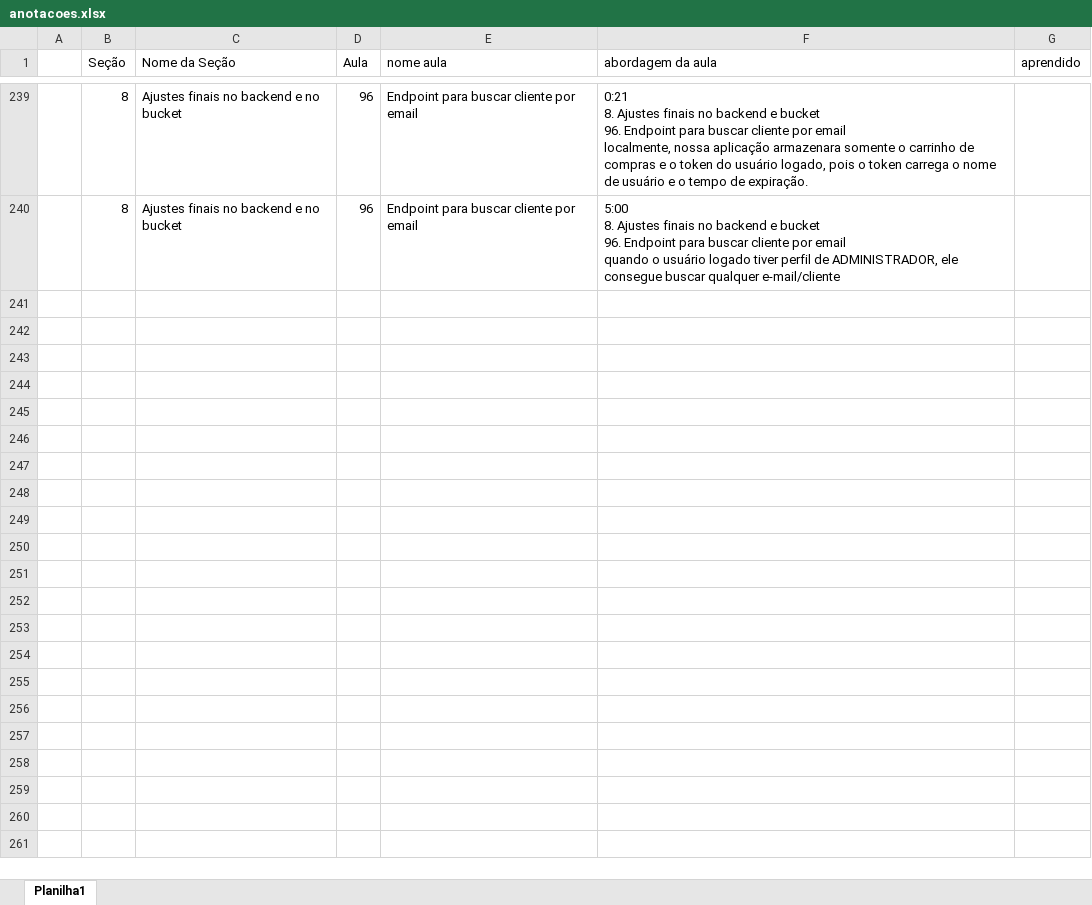
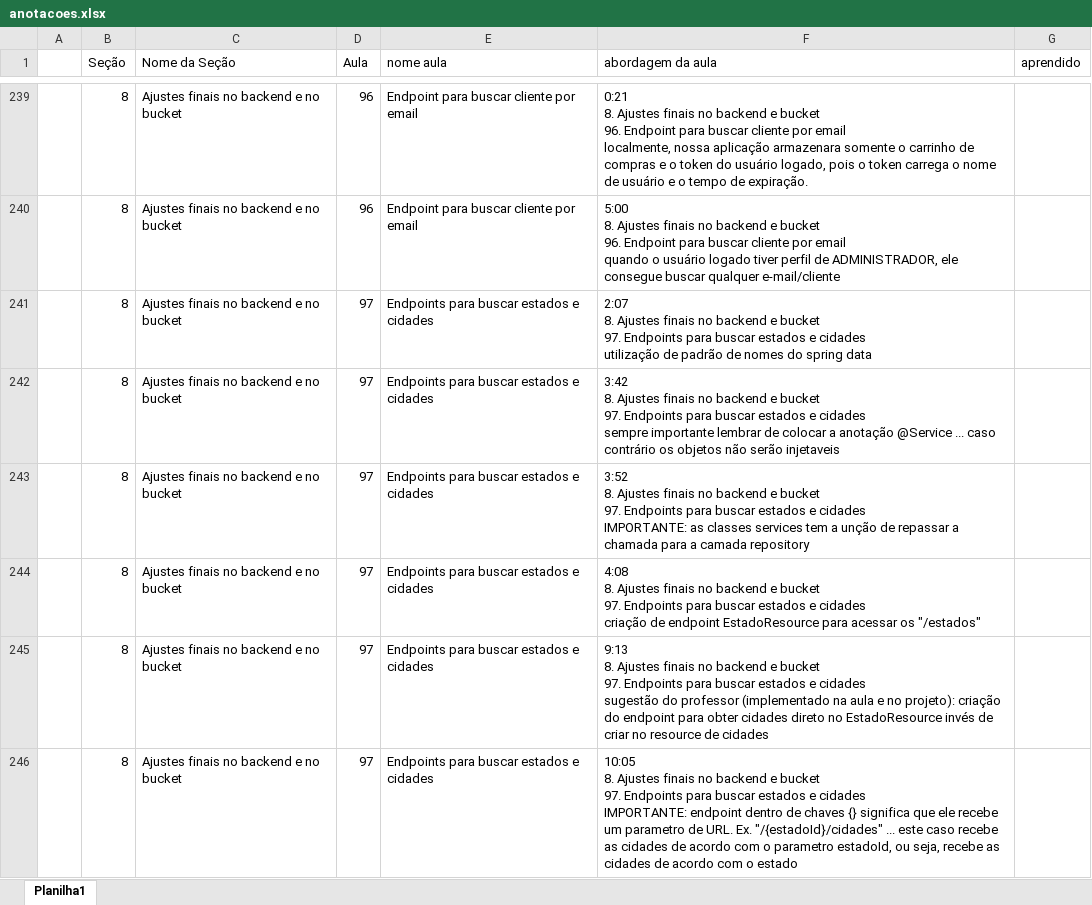
Before and after one commit to emerson-roots/spring-boot-ionic-backend, an Excel workbook: anotacoes.xlsx, sheet Planilha1, drawn as a sheet; only a part is shown, gaps mark what is left out; values as stored, in another font and other column widths than the file's, no borders; table styles not drawn; ↵ is a line break in a cell; the diff names each change by its address in the sheet, - before the commit and + after, or states it on an @@ line.

Commit message:
Endpoint para buscar estados e cidades

```diff
--- a/anotacoes.xlsx (sheet Planilha1)
+++ b/anotacoes.xlsx (sheet Planilha1)
+row 241:  | 8 | Ajustes finais no backend e no bucket | 97 | Endpoints para buscar estados e cidades | 2:07 ↵ 8. Ajustes finais no backend e bucket ↵ 97. Endpoints para buscar estados e cidades ↵ utilização de padrão de nomes do spring data
+row 242:  | 8 | Ajustes finais no backend e no bucket | 97 | Endpoints para buscar estados e cidades | 3:42 ↵ 8. Ajustes finais no backend e bucket ↵ 97. Endpoints para buscar estados e cidades ↵ sempre importante lembrar de colocar a anotação @Service ... caso contrário os objetos não serão injetaveis
+row 243:  | 8 | Ajustes finais no backend e no bucket | 97 | Endpoints para buscar estados e cidades | 3:52 ↵ 8. Ajustes finais no backend e bucket ↵ 97. Endpoints para buscar estados e cidades ↵ IMPORTANTE: as classes services tem a unção de repassar a chamada para a camada repository
+row 244:  | 8 | Ajustes finais no backend e no bucket | 97 | Endpoints para buscar estados e cidades | 4:08 ↵ 8. Ajustes finais no backend e bucket ↵ 97. Endpoints para buscar estados e cidades ↵ criação de endpoint EstadoResource para acessar os "/estados"
+row 245:  | 8 | Ajustes finais no backend e no bucket | 97 | Endpoints para buscar estados e cidades | 9:13 ↵ 8. Ajustes finais no backend e bucket ↵ 97. Endpoints para buscar estados e cidades ↵ sugestão do professor (implementado na aula e no projeto): criação do endpoint para obter cidades direto no EstadoResource invés de criar no resource de cidades
+row 246:  | 8 | Ajustes finais no backend e no bucket | 97 | Endpoints para buscar estados e cidades | 10:05 ↵ 8. Ajustes finais no backend e bucket ↵ 97. Endpoints para buscar estados e cidades ↵ IMPORTANTE: endpoint dentro de chaves {} significa que ele recebe um parametro de URL. Ex. "/{estadoId}/cidades" ... este caso recebe as cidades de acordo com o parametro estadoId, ou seja, recebe as cidades de acordo com o estado
```
Also changed, not shown: 8 other files.
